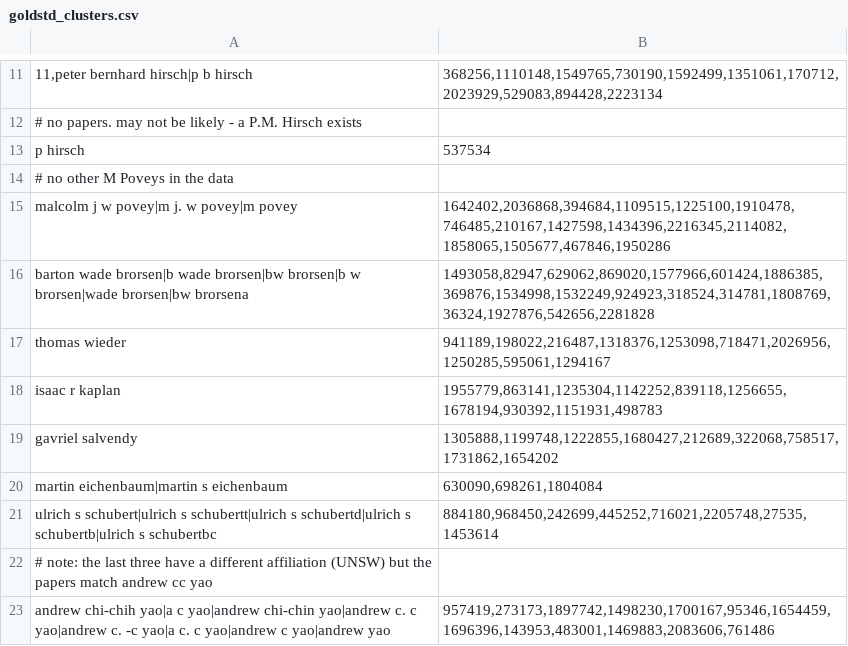
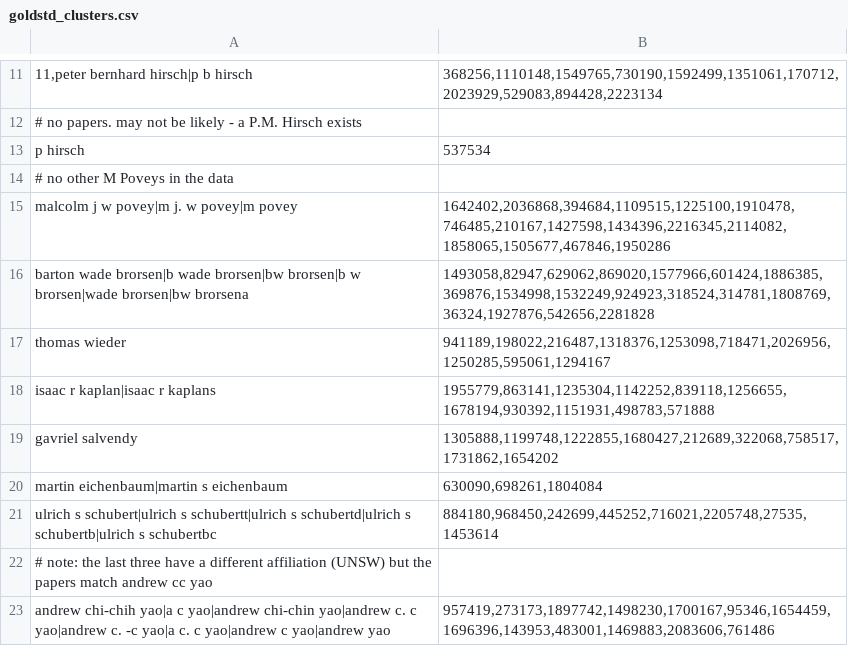
Before and after one commit to wonglkd/KDDCup13Track2, a CSV file: data/goldstd_clusters.csv, drawn as a sheet; only a part is shown, gaps mark what is left out.

Commit message:
Added example that was found by our algorithms

```diff
--- a/data/goldstd_clusters.csv
+++ b/data/goldstd_clusters.csv
@@ -17,3 +17,3 @@ barton wade brorsen|b wade brorsen|bw brorsen|b w brorsen|wade brorsen|bw brorse
 thomas wieder;941189,198022,216487,1318376,1253098,718471,2026956,1250285,595061,1294167
-isaac r kaplan;1955779,863141,1235304,1142252,839118,1256655,1678194,930392,1151931,498783
+isaac r kaplan|isaac r kaplans;1955779,863141,1235304,1142252,839118,1256655,1678194,930392,1151931,498783,571888
 gavriel salvendy;1305888,1199748,1222855,1680427,212689,322068,758517,1731862,1654202
```
